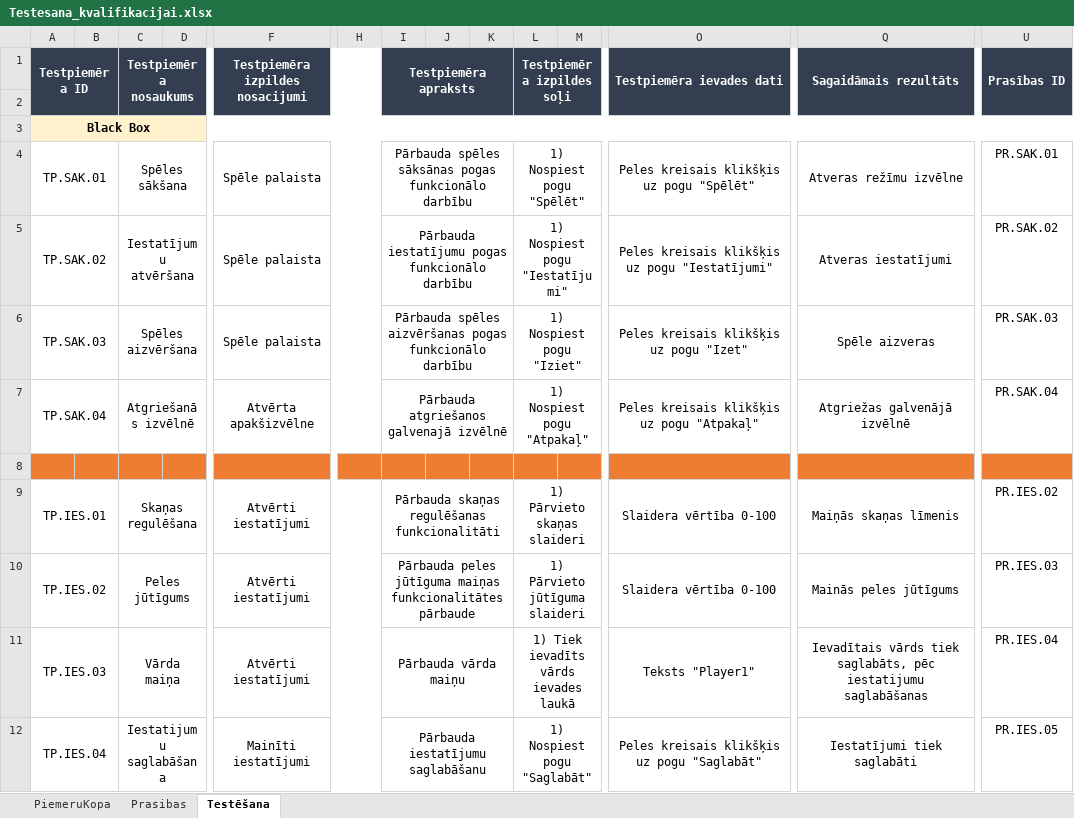
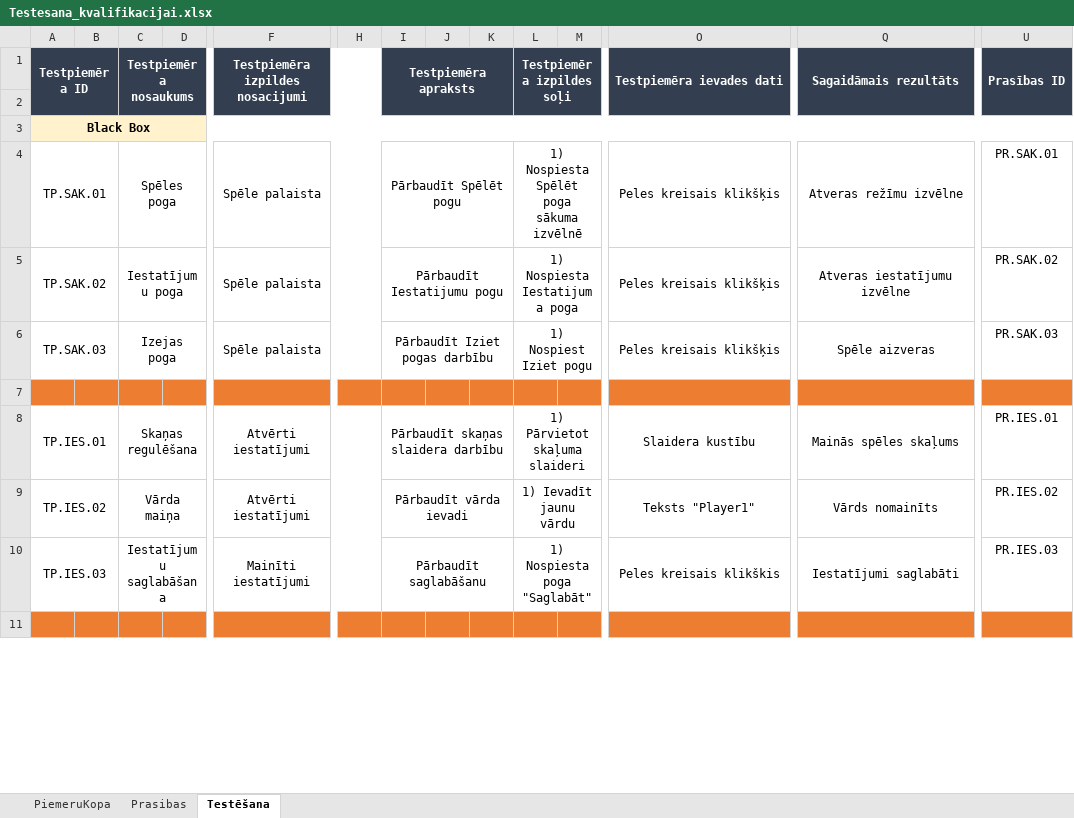
Before and after one commit to TobiksB/HokejaSpele, an Excel workbook: KvalifikacijasEksamenaDokumenti/Testesana_kvalifikacijai.xlsx, sheet Testēšana, drawn as a sheet; only a part is shown, gaps mark what is left out; the shorter side is filled out with more unchanged rows; values as stored, in another font and other column widths than the file's, no borders; removed rows and columns are numbered as before the commit, all else as after; rows hold the shown columns only; the diff covers the shown part only; the diff names each change by its address in the sheet, - before the commit and + after, or states it on an @@ line.

```diff
--- a/KvalifikacijasEksamenaDokumenti/Testesana_kvalifikacijai.xlsx (sheet Testēšana)
+++ b/KvalifikacijasEksamenaDokumenti/Testesana_kvalifikacijai.xlsx (sheet Testēšana)
-C4 (Testpiemēra nosaukums): Spēles sākšana
+C4 (Testpiemēra nosaukums): Spēles poga
-I4 (Testpiemēra apraksts): Pārbauda spēles sāksānas pogas funkcionālo darbību
+I4 (Testpiemēra apraksts): Pārbaudīt Spēlēt pogu
-L4 (Testpiemēra izpildes soļi): 1) Nospiest pogu "Spēlēt"
+L4 (Testpiemēra izpildes soļi): 1) Nospiesta Spēlēt poga sākuma izvēlnē
-O4 (Testpiemēra ievades dati): Peles kreisais klikšķis uz pogu "Spēlēt"
+O4 (Testpiemēra ievades dati): Peles kreisais klikšķis
-C5 (Testpiemēra nosaukums): Iestatījumu atvēršana
+C5 (Testpiemēra nosaukums): Iestatījumu poga
-I5 (Testpiemēra apraksts): Pārbauda iestatījumu pogas funkcionālo darbību
+I5 (Testpiemēra apraksts): Pārbaudīt Iestatijumu pogu
-L5 (Testpiemēra izpildes soļi): 1) Nospiest pogu "Iestatījumi"
+L5 (Testpiemēra izpildes soļi): 1) Nospiesta Iestatijuma poga
-O5 (Testpiemēra ievades dati): Peles kreisais klikšķis uz pogu "Iestatījumi"
+O5 (Testpiemēra ievades dati): Peles kreisais klikšķis
-Q5 (Sagaidāmais rezultāts): Atveras iestatījumi
+Q5 (Sagaidāmais rezultāts): Atveras iestatījumu izvēlne
-C6 (Testpiemēra nosaukums): Spēles aizvēršana
+C6 (Testpiemēra nosaukums): Izejas poga
-I6 (Testpiemēra apraksts): Pārbauda spēles aizvēršanas pogas funkcionālo darbību
+I6 (Testpiemēra apraksts): Pārbaudīt Iziet pogas darbību
-L6 (Testpiemēra izpildes soļi): 1) Nospiest pogu "Iziet"
+L6 (Testpiemēra izpildes soļi): 1) Nospiest Iziet pogu
-O6 (Testpiemēra ievades dati): Peles kreisais klikšķis uz pogu "Izet"
+O6 (Testpiemēra ievades dati): Peles kreisais klikšķis
-row 7: TP.SAK.04 |  | Atgriešanās izvēlnē |  | Atvērta apakšizvēlne |  | Pārbauda atgriešanos galvenajā izvēlnē |  |  | 1) Nospiest pogu "Atpakaļ" |  | Peles kreisais klikšķis uz pogu "Atpakaļ" | Atgriežas galvenājā izvēlnē | PR.SAK.04
-I8 (Testpiemēra apraksts): Pārbauda skaņas regulēšanas funkcionalitāti
+I8 (Testpiemēra apraksts): Pārbaudīt skaņas slaidera darbību
-L8 (Testpiemēra izpildes soļi): 1) Pārvieto skaņas slaideri
+L8 (Testpiemēra izpildes soļi): 1) Pārvietot skaļuma slaideri
-O8 (Testpiemēra ievades dati): Slaidera vērtība 0-100
+O8 (Testpiemēra ievades dati): Slaidera kustību
-Q8 (Sagaidāmais rezultāts): Maiņās skaņas līmenis
+Q8 (Sagaidāmais rezultāts): Mainās spēles skaļums
-U8 (Prasības ID): PR.IES.02
+U8 (Prasības ID): PR.IES.01
-row 10: TP.IES.02 |  | Peles jūtīgums |  | Atvērti iestatījumi |  | Pārbauda peles jūtīguma maiņas funkcionalitātes pārbaude |  |  | 1) Pārvieto jūtīguma slaideri |  | Slaidera vērtība 0-100 | Mainās peles jūtīgums | PR.IES.03
-A9 (Testpiemēra ID): TP.IES.03
+A9 (Testpiemēra ID): TP.IES.02
-I9 (Testpiemēra apraksts): Pārbauda vārda maiņu
+I9 (Testpiemēra apraksts): Pārbaudīt vārda ievadi
-L9 (Testpiemēra izpildes soļi): 1) Tiek ievadīts vārds ievades laukā
+L9 (Testpiemēra izpildes soļi): 1) Ievadīt jaunu vārdu
-Q9 (Sagaidāmais rezultāts): Ievadītais vārds tiek saglabāts, pēc iestatijumu saglabāšanas
+Q9 (Sagaidāmais rezultāts): Vārds nomainīts
-U9 (Prasības ID): PR.IES.04
+U9 (Prasības ID): PR.IES.02
-A10 (Testpiemēra ID): TP.IES.04
+A10 (Testpiemēra ID): TP.IES.03
-C10 (Testpiemēra nosaukums): Iestatijumu saglabāšana
+C10 (Testpiemēra nosaukums): Iestatījumu saglabāšana
-I10 (Testpiemēra apraksts): Pārbauda iestatījumu saglabāšanu
+I10 (Testpiemēra apraksts): Pārbaudīt saglabāšanu
-L10 (Testpiemēra izpildes soļi): 1) Nospiest pogu "Saglabāt"
+L10 (Testpiemēra izpildes soļi): 1) Nospiesta poga "Saglabāt"
-O10 (Testpiemēra ievades dati): Peles kreisais klikšķis uz pogu "Saglabāt"
+O10 (Testpiemēra ievades dati): Peles kreisais klikškis
-Q10 (Sagaidāmais rezultāts): Iestatījumi tiek saglabāti
+Q10 (Sagaidāmais rezultāts): Iestatījumi saglabāti
-U10 (Prasības ID): PR.IES.05
+U10 (Prasības ID): PR.IES.03
```
Also changed, not shown: 57 added rows, 13 removed rows and 55 edited cells elsewhere in this sheet.
